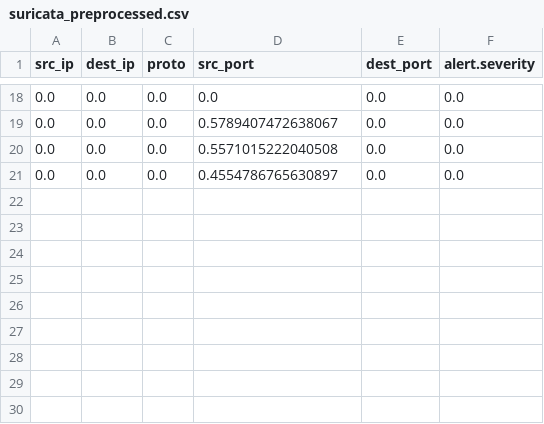
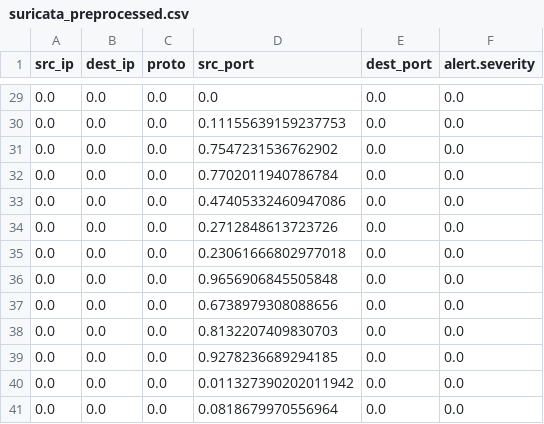
Before and after one commit to spirock/sml, a CSV file: backend/models/suricata_preprocessed.csv, drawn as a sheet; only a part is shown, gaps mark what is left out; the diff covers the shown part only.

```diff
--- a/backend/models/suricata_preprocessed.csv
+++ b/backend/models/suricata_preprocessed.csv
@@ -18,4 +29,13 @@ src_ip,dest_ip,proto,src_port,dest_port,alert.severity
 0.0,0.0,0.0,0.0,0.0,0.0
-0.0,0.0,0.0,0.5789407472638067,0.0,0.0
-0.0,0.0,0.0,0.5571015222040508,0.0,0.0
-0.0,0.0,0.0,0.4554786765630897,0.0,0.0
+0.0,0.0,0.0,0.11155639159237753,0.0,0.0
+0.0,0.0,0.0,0.7547231536762902,0.0,0.0
+0.0,0.0,0.0,0.7702011940786784,0.0,0.0
+0.0,0.0,0.0,0.47405332460947086,0.0,0.0
+0.0,0.0,0.0,0.2712848613723726,0.0,0.0
+0.0,0.0,0.0,0.23061666802977018,0.0,0.0
+0.0,0.0,0.0,0.9656906845505848,0.0,0.0
+0.0,0.0,0.0,0.6738979308088656,0.0,0.0
+0.0,0.0,0.0,0.8132207409830703,0.0,0.0
+0.0,0.0,0.0,0.9278236689294185,0.0,0.0
+0.0,0.0,0.0,0.011327390202011942,0.0,0.0
+0.0,0.0,0.0,0.0818679970556964,0.0,0.0
```
Also changed, not shown: 11 added rows and 15 edited cells elsewhere in this file, 1 other file.
